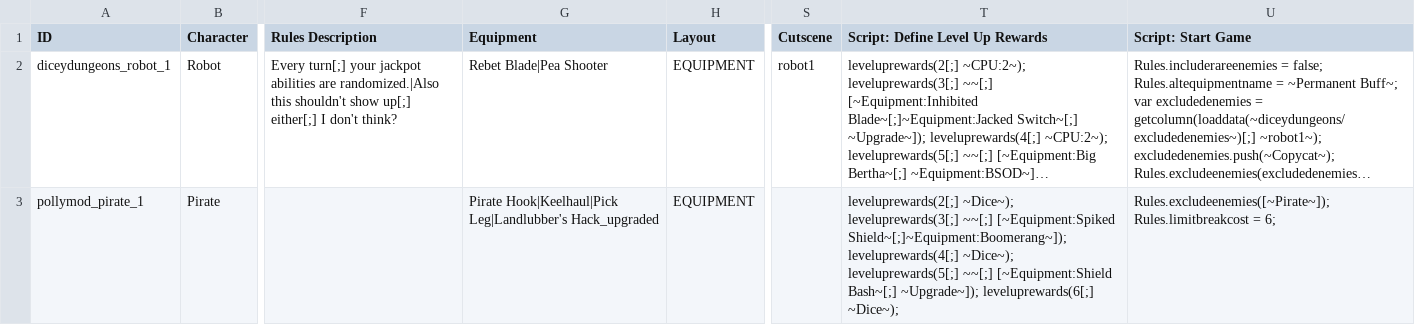
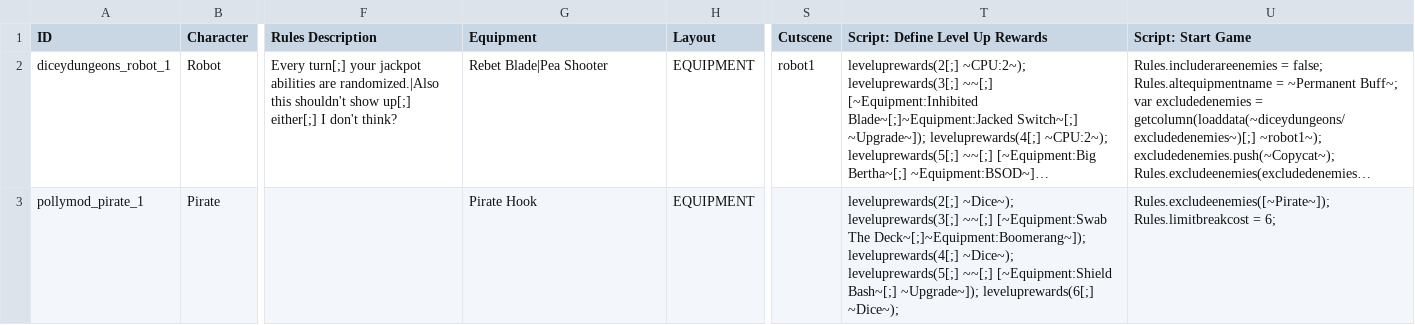
Before and after one commit to Polly224/pollymod, a CSV file: data/text/episodes.csv, drawn as a sheet; only a part is shown, gaps mark what is left out; long unchanged cells end in …; the diff names each change by its address in the sheet, - before the commit and + after, or states it on an @@ line.

```diff
--- a/data/text/episodes.csv
+++ b/data/text/episodes.csv
-G3 (Equipment): Pirate Hook|Keelhaul|Pick Leg|Landlubber's Hack_upgraded
+G3 (Equipment): Pirate Hook
-T3 (Script: Define Level Up Rewards): …leveluprewards(3[;] ~~[;] [~Equipment:Spiked Shield~[;]~Equipment:Boomerang~]); leveluprewards(4[;] ~Dice~);…
+T3 (Script: Define Level Up Rewards): …leveluprewards(3[;] ~~[;] [~Equipment:Swab The Deck~[;]~Equipment:Boomerang~]); leveluprewards(4[;] ~Dice~);…
```
Also changed, not shown: _append/data/text/equipment.csv, _append/data/text/statuseffects.csv, 2 other files.
